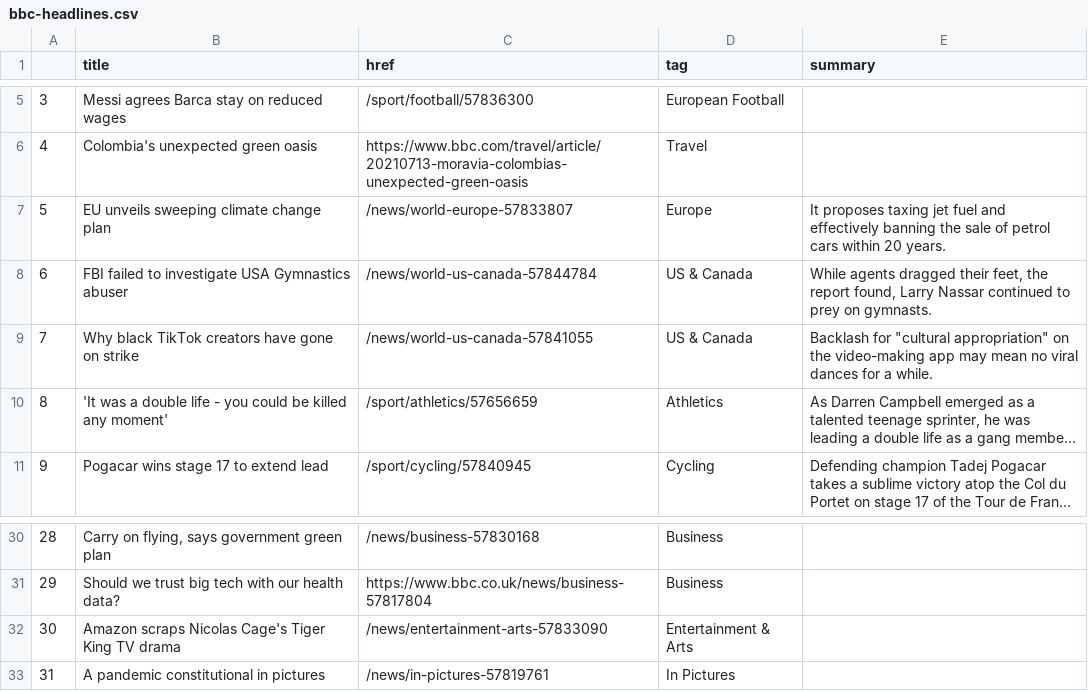
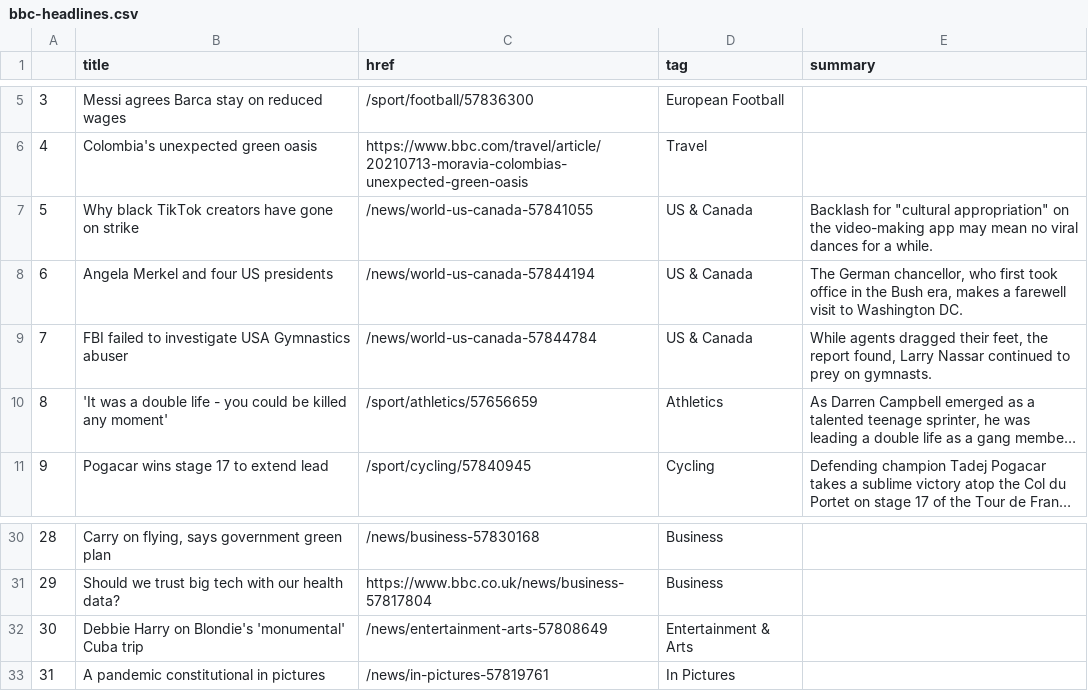
Before and after one commit to bronna/auto-scraper, a CSV file: bbc-headlines.csv, drawn as a sheet; only a part is shown, gaps mark what is left out; long unchanged cells end in …; the diff names each change by its address in the sheet, - before the commit and + after, or states it on an @@ line.

```diff
--- a/bbc-headlines.csv
+++ b/bbc-headlines.csv
-B7 (title): EU unveils sweeping climate change plan
+B7 (title): Why black TikTok creators have gone on strike
-C7 (href): /news/world-europe-57833807
+C7 (href): /news/world-us-canada-57841055
-D7 (tag): Europe
+D7 (tag): US & Canada
-E7 (summary): It proposes taxing jet fuel and effectively banning the sale of petrol cars within 20 years.
+E7 (summary): Backlash for "cultural appropriation" on the video-making app may mean no viral dances for a while.
-B8 (title): FBI failed to investigate USA Gymnastics abuser
+B8 (title): Angela Merkel and four US presidents
-C8 (href): /news/world-us-canada-57844784
+C8 (href): /news/world-us-canada-57844194
-E8 (summary): While agents dragged their feet, the report found, Larry Nassar continued to prey on gymnasts.
+E8 (summary): The German chancellor, who first took office in the Bush era, makes a farewell visit to Washington DC.
-B9 (title): Why black TikTok creators have gone on strike
+B9 (title): FBI failed to investigate USA Gymnastics abuser
-C9 (href): /news/world-us-canada-57841055
+C9 (href): /news/world-us-canada-57844784
-E9 (summary): Backlash for "cultural appropriation" on the video-making app may mean no viral dances for a while.
+E9 (summary): While agents dragged their feet, the report found, Larry Nassar continued to prey on gymnasts.
-B32 (title): Amazon scraps Nicolas Cage's Tiger King TV drama
+B32 (title): Debbie Harry on Blondie's 'monumental' Cuba trip
-C32 (href): /news/entertainment-arts-57833090
+C32 (href): /news/entertainment-arts-57808649
```
